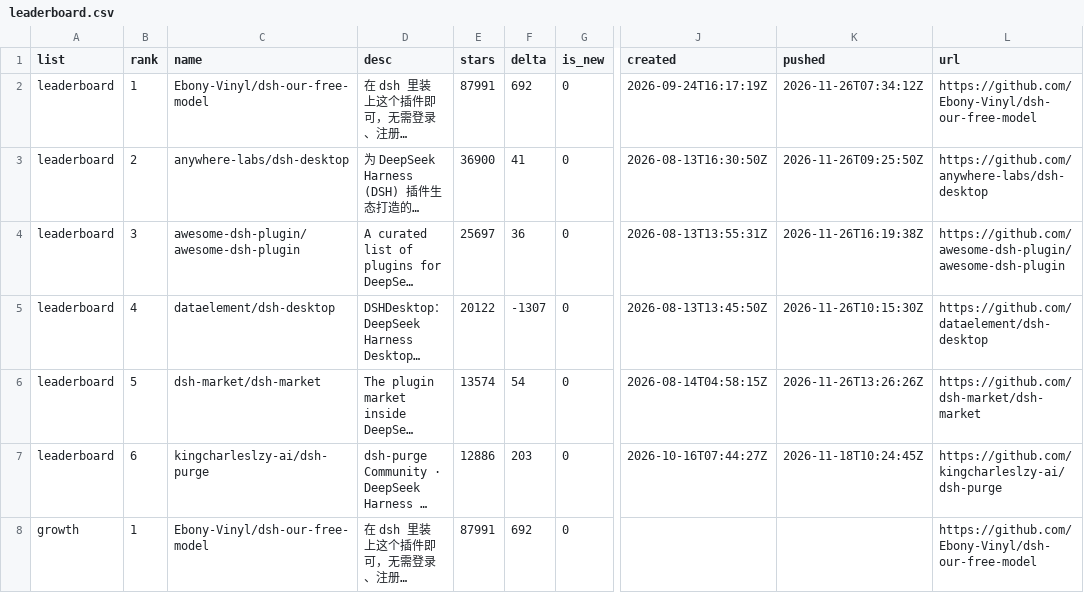
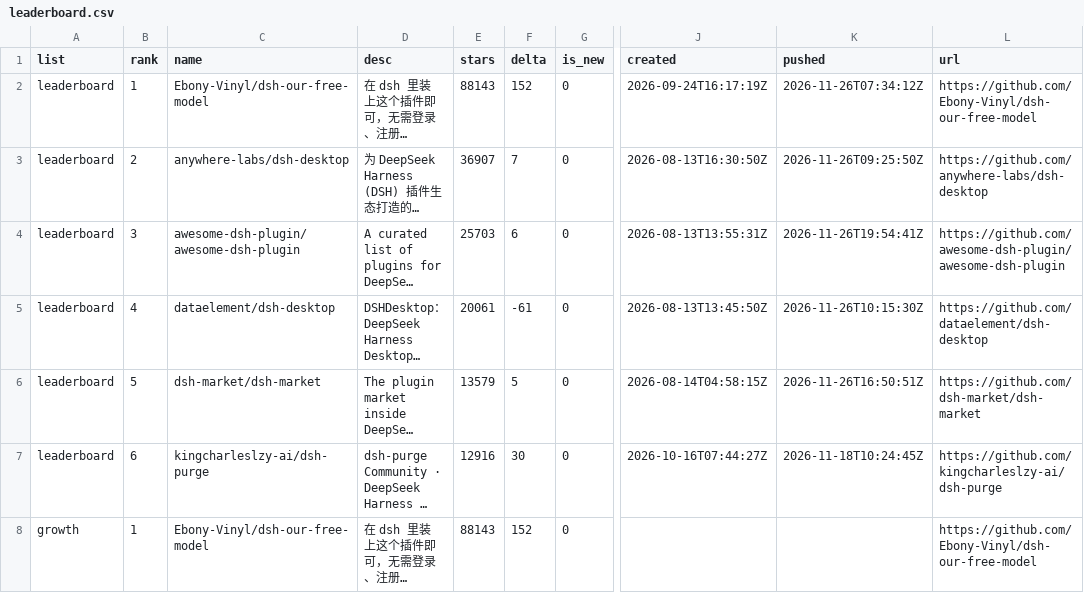
Before and after one commit to dsh-pulse/dsh-daily-pulse, a CSV file: reports/data/leaderboard.csv, drawn as a sheet; only a part is shown, gaps mark what is left out; long unchanged cells end in …; the diff covers the shown part only; the diff names each change by its address in the sheet, - before the commit and + after, or states it on an @@ line.

```diff
--- a/reports/data/leaderboard.csv
+++ b/reports/data/leaderboard.csv
-E2 (stars): 87991
+E2 (stars): 88143
-F2 (delta): 692
+F2 (delta): 152
-E3 (stars): 36900
+E3 (stars): 36907
-F3 (delta): 41
+F3 (delta): 7
-E4 (stars): 25697
+E4 (stars): 25703
-F4 (delta): 36
+F4 (delta): 6
-K4 (pushed): 2026-11-26T16:19:38Z
+K4 (pushed): 2026-11-26T19:54:41Z
-E5 (stars): 20122
+E5 (stars): 20061
-F5 (delta): -1307
+F5 (delta): -61
-E6 (stars): 13574
+E6 (stars): 13579
-F6 (delta): 54
+F6 (delta): 5
-K6 (pushed): 2026-11-26T13:26:26Z
+K6 (pushed): 2026-11-26T16:50:51Z
-E7 (stars): 12886
+E7 (stars): 12916
-F7 (delta): 203
+F7 (delta): 30
-E8 (stars): 87991
+E8 (stars): 88143
-F8 (delta): 692
+F8 (delta): 152
```
Also changed, not shown: 1 added row, 1 removed row and 10 edited cells elsewhere in this file, reports/data/active-board.csv, reports/data/category-boards.csv, 16 other files.
